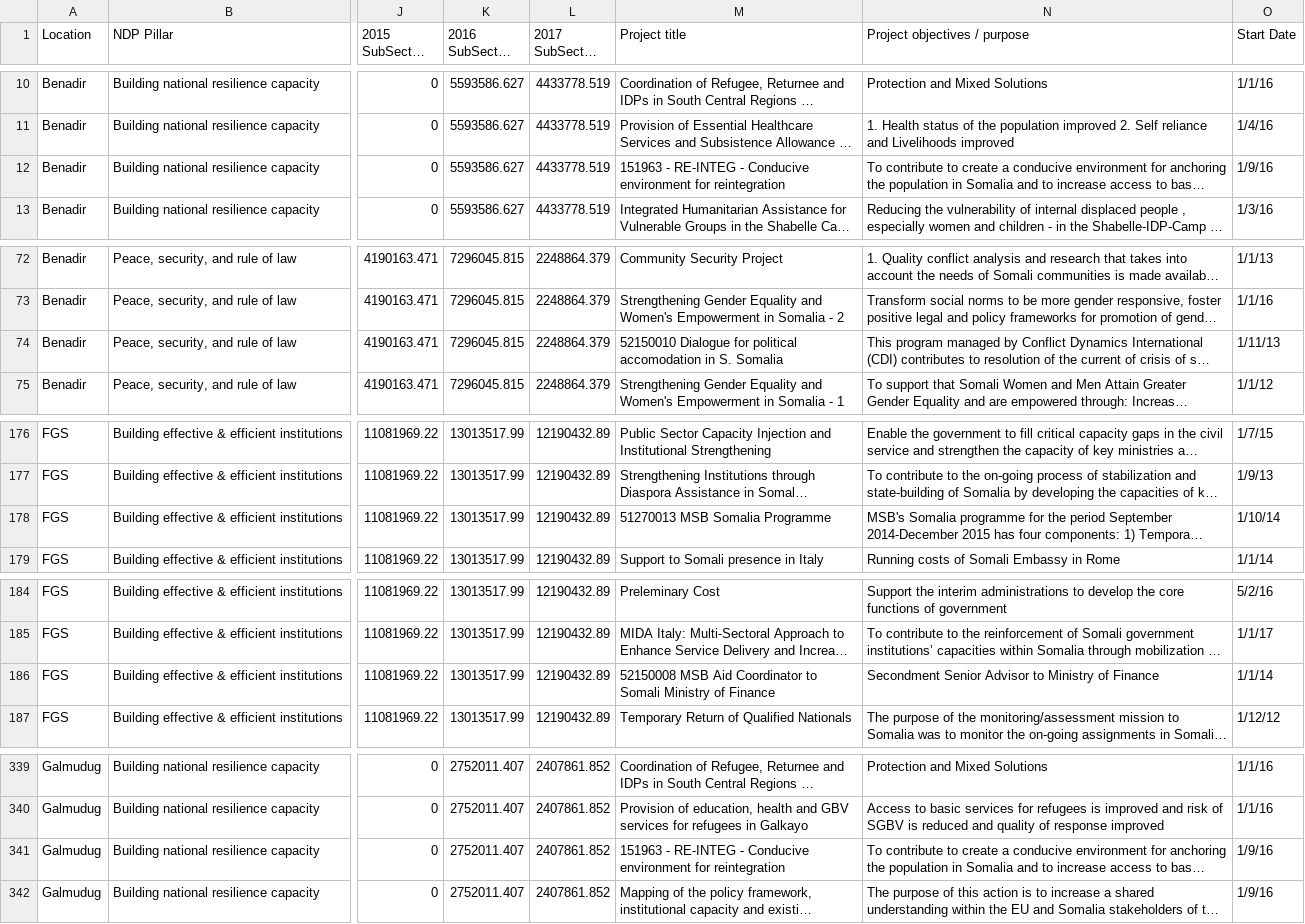
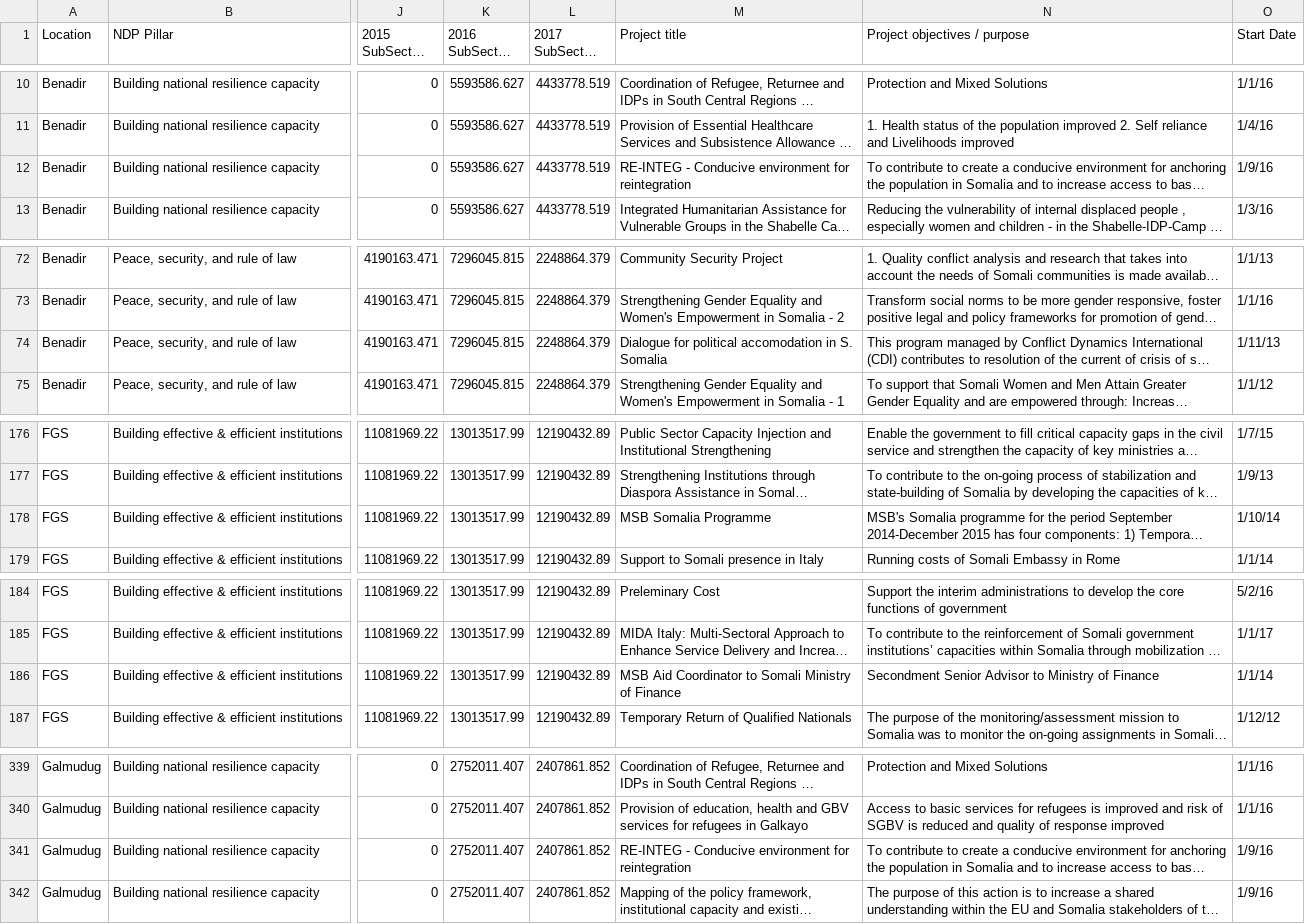
Before and after one commit to jswiss/wb-aid-flows, a CSV file: src/assets/project-master-csv.csv, drawn as a sheet; only a part is shown, gaps mark what is left out; long unchanged cells end in …; the diff covers the shown part only; the diff names each change by its address in the sheet, - before the commit and + after, or states it on an @@ line.

```diff
--- a/src/assets/project-master-csv.csv
+++ b/src/assets/project-master-csv.csv
-M12 (Project title): 151963 - RE-INTEG -…
+M12 (Project title): RE-INTEG -…
-M74 (Project title): 52150010 Dialogue for…
+M74 (Project title): Dialogue for…
-M178 (Project title): 51270013 MSB Somalia Programme
+M178 (Project title): MSB Somalia Programme
-M186 (Project title): 52150008 MSB Aid…
+M186 (Project title): MSB Aid…
-M341 (Project title): 151963 - RE-INTEG -…
+M341 (Project title): RE-INTEG -…
```
Also changed, not shown: 28 edited cells elsewhere in this file, src/assets/projects-list.csv, 3 other files.
